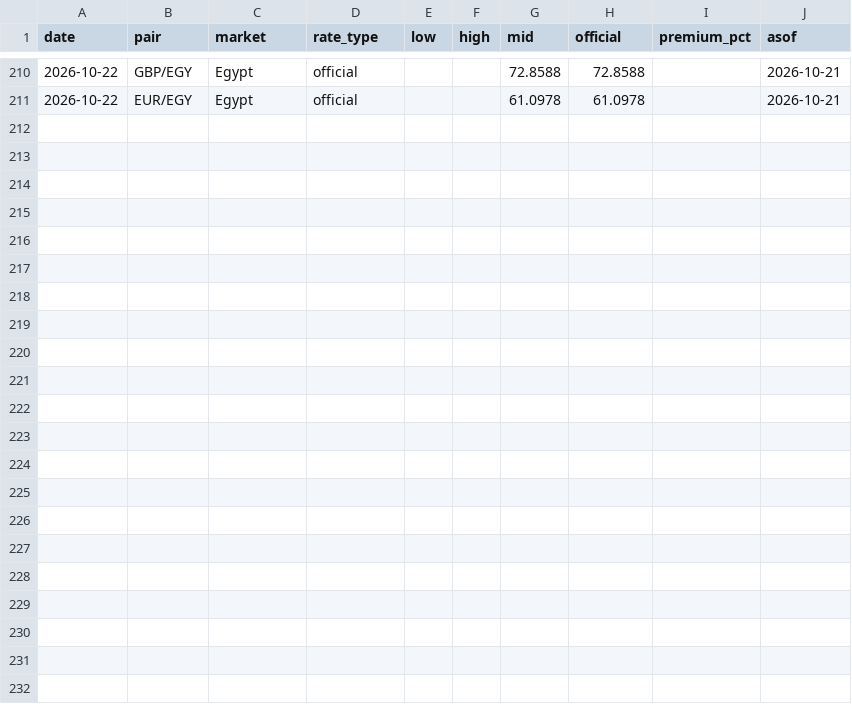
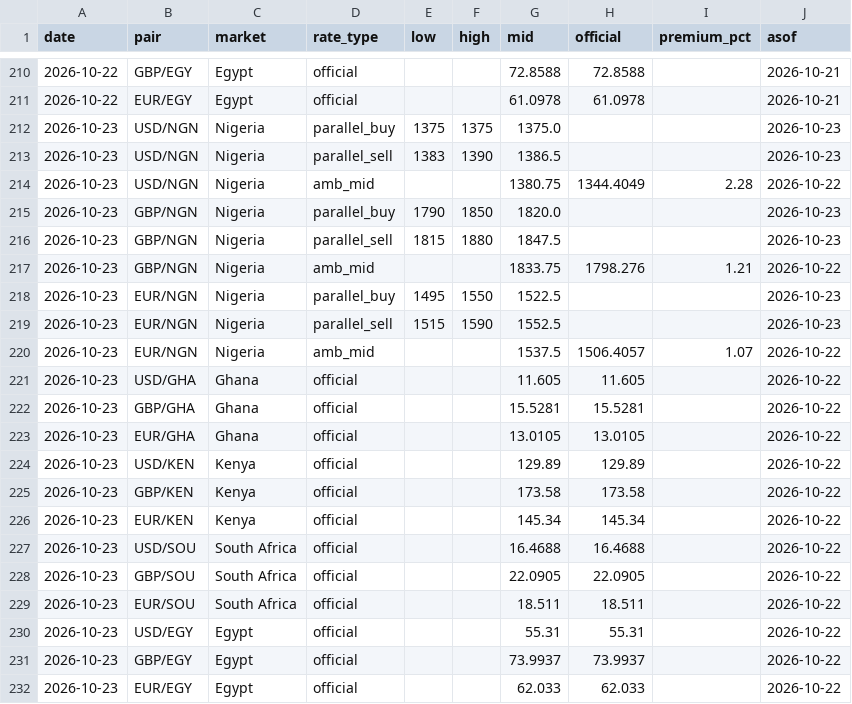
Before and after one commit to amanaFTX/africa-money-brief, a CSV file: data/fx/series.csv, drawn as a sheet; only a part is shown, gaps mark what is left out.

```diff
--- a/data/fx/series.csv
+++ b/data/fx/series.csv
@@ -211 +211,22 @@ date,pair,market,rate_type,low,high,mid,official,premium_pct,asof
 2026-10-22,EUR/EGY,Egypt,official,,,61.0978,61.0978,,2026-10-21
+2026-10-23,USD/NGN,Nigeria,parallel_buy,1375,1375,1375.0,,,2026-10-23
+2026-10-23,USD/NGN,Nigeria,parallel_sell,1383,1390,1386.5,,,2026-10-23
+2026-10-23,USD/NGN,Nigeria,amb_mid,,,1380.75,1344.4049,2.28,2026-10-22
+2026-10-23,GBP/NGN,Nigeria,parallel_buy,1790,1850,1820.0,,,2026-10-23
+2026-10-23,GBP/NGN,Nigeria,parallel_sell,1815,1880,1847.5,,,2026-10-23
+2026-10-23,GBP/NGN,Nigeria,amb_mid,,,1833.75,1798.276,1.21,2026-10-22
+2026-10-23,EUR/NGN,Nigeria,parallel_buy,1495,1550,1522.5,,,2026-10-23
+2026-10-23,EUR/NGN,Nigeria,parallel_sell,1515,1590,1552.5,,,2026-10-23
+2026-10-23,EUR/NGN,Nigeria,amb_mid,,,1537.5,1506.4057,1.07,2026-10-22
+2026-10-23,USD/GHA,Ghana,official,,,11.605,11.605,,2026-10-22
+2026-10-23,GBP/GHA,Ghana,official,,,15.5281,15.5281,,2026-10-22
+2026-10-23,EUR/GHA,Ghana,official,,,13.0105,13.0105,,2026-10-22
+2026-10-23,USD/KEN,Kenya,official,,,129.89,129.89,,2026-10-22
+2026-10-23,GBP/KEN,Kenya,official,,,173.58,173.58,,2026-10-22
+2026-10-23,EUR/KEN,Kenya,official,,,145.34,145.34,,2026-10-22
+2026-10-23,USD/SOU,South Africa,official,,,16.4688,16.4688,,2026-10-22
+2026-10-23,GBP/SOU,South Africa,official,,,22.0905,22.0905,,2026-10-22
+2026-10-23,EUR/SOU,South Africa,official,,,18.511,18.511,,2026-10-22
+2026-10-23,USD/EGY,Egypt,official,,,55.31,55.31,,2026-10-22
+2026-10-23,GBP/EGY,Egypt,official,,,73.9937,73.9937,,2026-10-22
+2026-10-23,EUR/EGY,Egypt,official,,,62.033,62.033,,2026-10-22
```
Also changed, not shown: 10 other files.
